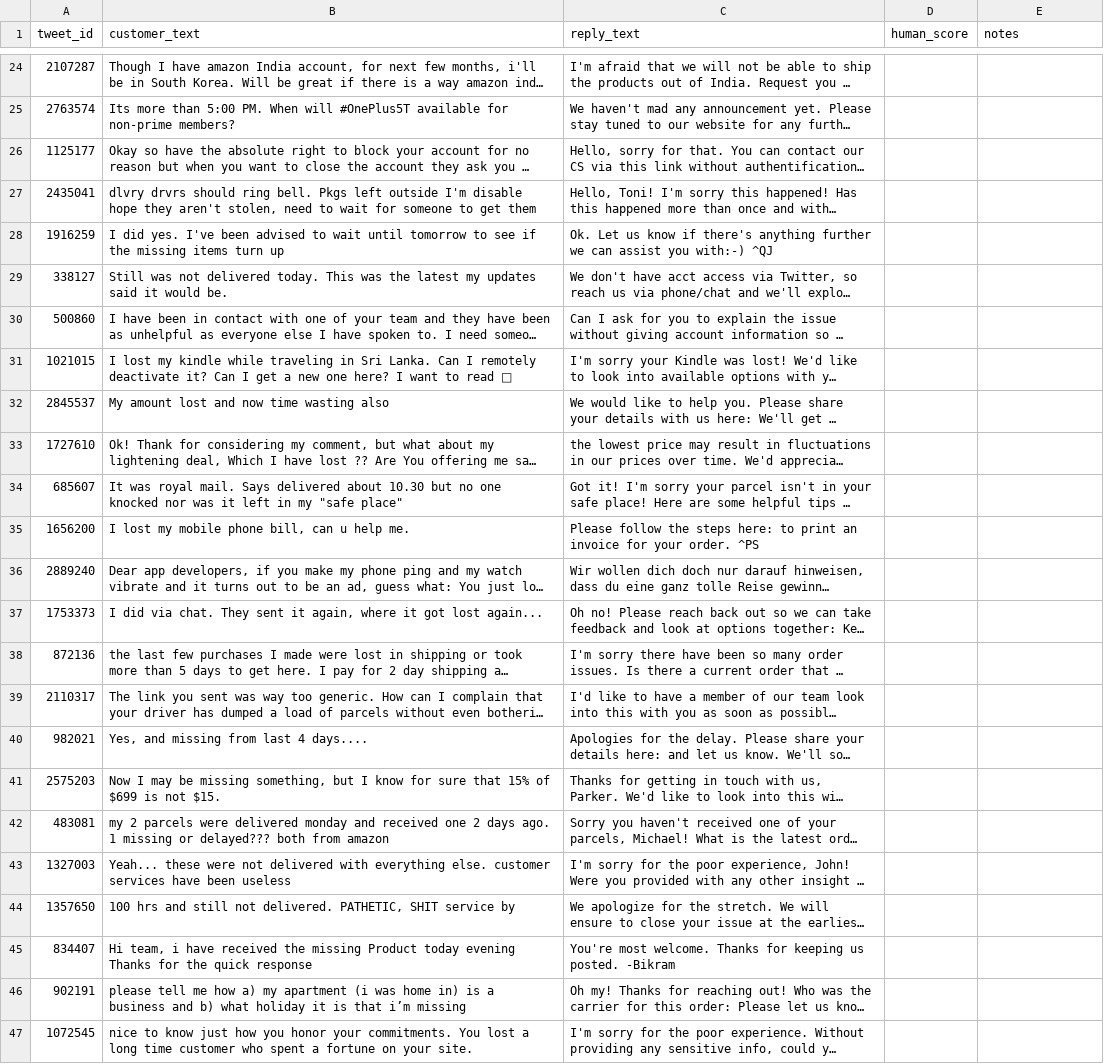
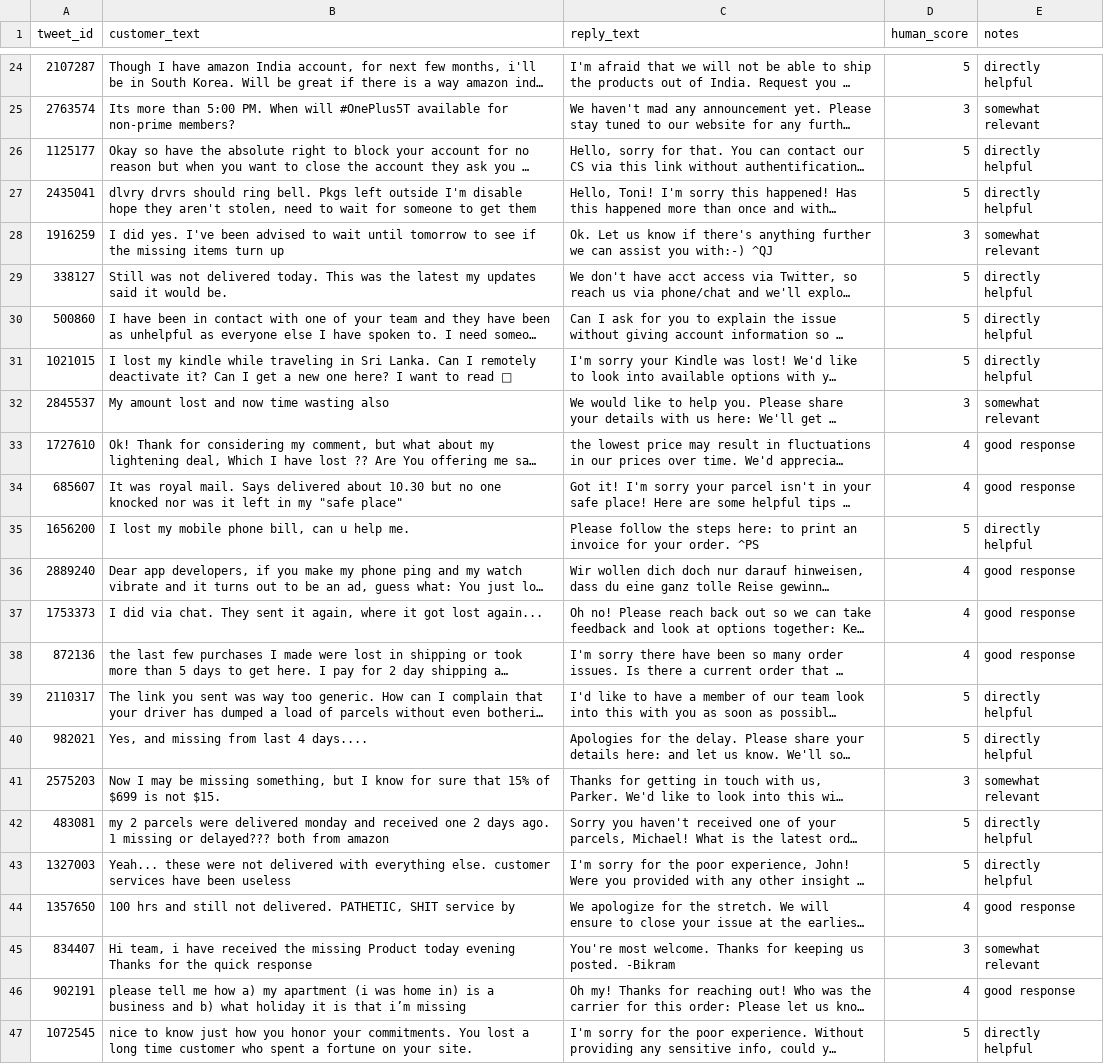
Before and after one commit to VikashRaj-cmd/hiver-support-agent, a CSV file: evaluation/human_scores_template.csv, drawn as a sheet; only a part is shown, gaps mark what is left out; long unchanged cells end in …; the diff covers the shown part only; the diff names each change by its address in the sheet, - before the commit and + after, or states it on an @@ line.

```diff
--- a/evaluation/human_scores_template.csv
+++ b/evaluation/human_scores_template.csv
-D24 (human_score): (empty)
+D24 (human_score): 5
-E24 (notes): (empty)
+E24 (notes): directly helpful
-D25 (human_score): (empty)
+D25 (human_score): 3
-E25 (notes): (empty)
+E25 (notes): somewhat relevant
-D26:D27 (human_score): (empty)
+D26:D27 (human_score): 5
-E26:E27 (notes): (empty)
+E26:E27 (notes): directly helpful
-D28 (human_score): (empty)
+D28 (human_score): 3
-E28 (notes): (empty)
+E28 (notes): somewhat relevant
-D29:D31 (human_score): (empty)
+D29:D31 (human_score): 5
-E29:E31 (notes): (empty)
+E29:E31 (notes): directly helpful
-D32 (human_score): (empty)
+D32 (human_score): 3
-E32 (notes): (empty)
+E32 (notes): somewhat relevant
-D33:D34 (human_score): (empty)
+D33:D34 (human_score): 4
-E33:E34 (notes): (empty)
+E33:E34 (notes): good response
-D35 (human_score): (empty)
+D35 (human_score): 5
-E35 (notes): (empty)
+E35 (notes): directly helpful
-D36:D38 (human_score): (empty)
+D36:D38 (human_score): 4
-E36:E38 (notes): (empty)
+E36:E38 (notes): good response
-D39:D40 (human_score): (empty)
+D39:D40 (human_score): 5
-E39:E40 (notes): (empty)
+E39:E40 (notes): directly helpful
-D41 (human_score): (empty)
+D41 (human_score): 3
-E41 (notes): (empty)
+E41 (notes): somewhat relevant
-D42:D43 (human_score): (empty)
+D42:D43 (human_score): 5
-E42:E43 (notes): (empty)
+E42:E43 (notes): directly helpful
-D44 (human_score): (empty)
+D44 (human_score): 4
-E44 (notes): (empty)
+E44 (notes): good response
-D45 (human_score): (empty)
+D45 (human_score): 3
-E45 (notes): (empty)
+E45 (notes): somewhat relevant
-D46 (human_score): (empty)
+D46 (human_score): 4
-E46 (notes): (empty)
+E46 (notes): good response
-D47 (human_score): (empty)
+D47 (human_score): 5
-E47 (notes): (empty)
+E47 (notes): directly helpful
```
Also changed, not shown: 52 edited cells elsewhere in this file, 2 other files.
